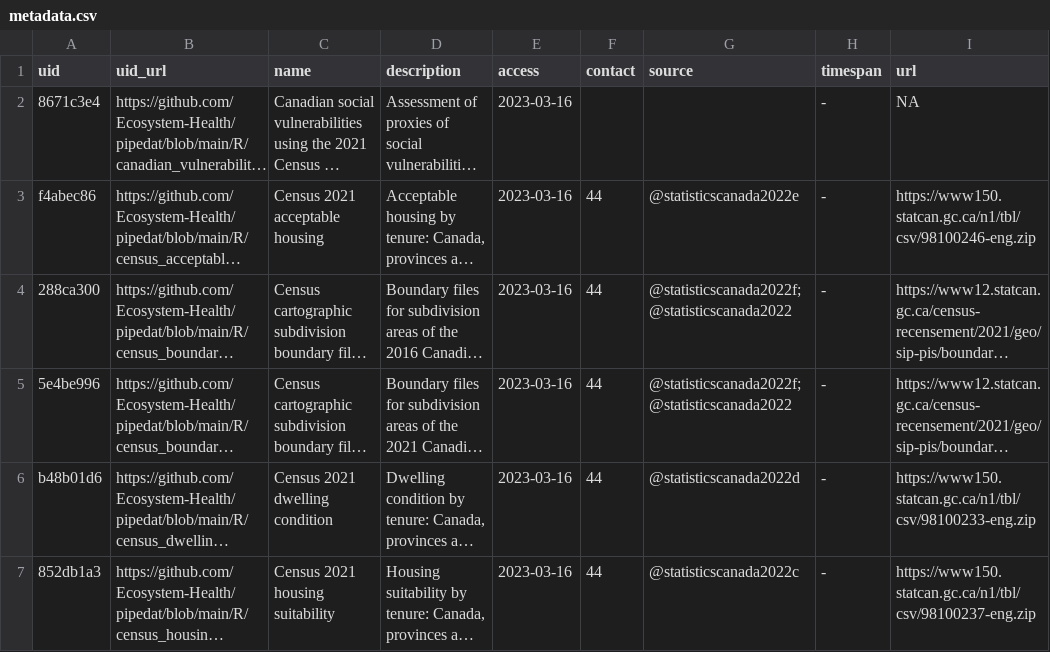
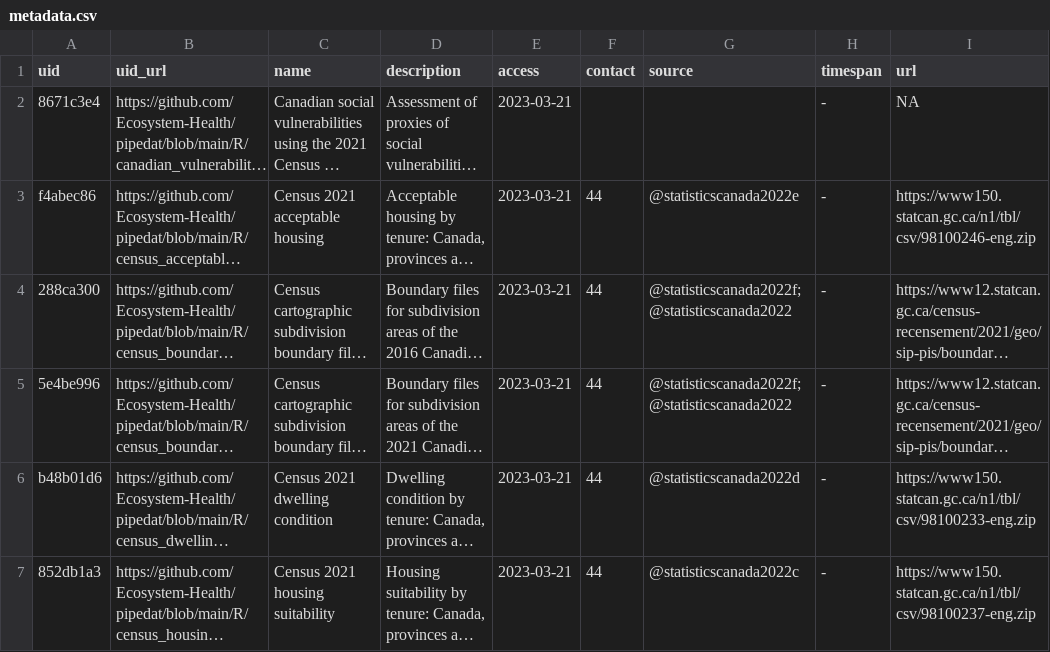
Before and after one commit to environment-health/ceacan, a CSV file: data/pipedat/metadata.csv, drawn as a sheet; only a part is shown; long unchanged cells end in …; the diff covers the shown part only; the diff names each change by its address in the sheet, - before the commit and + after, or states it on an @@ line.

Commit message:
update data

```diff
--- a/data/pipedat/metadata.csv
+++ b/data/pipedat/metadata.csv
-E2:E7 (access): 2023-03-16
+E2:E7 (access): 2023-03-21
```
Also changed, not shown: 1 added row and 4 edited cells elsewhere in this file, 15 other files.
